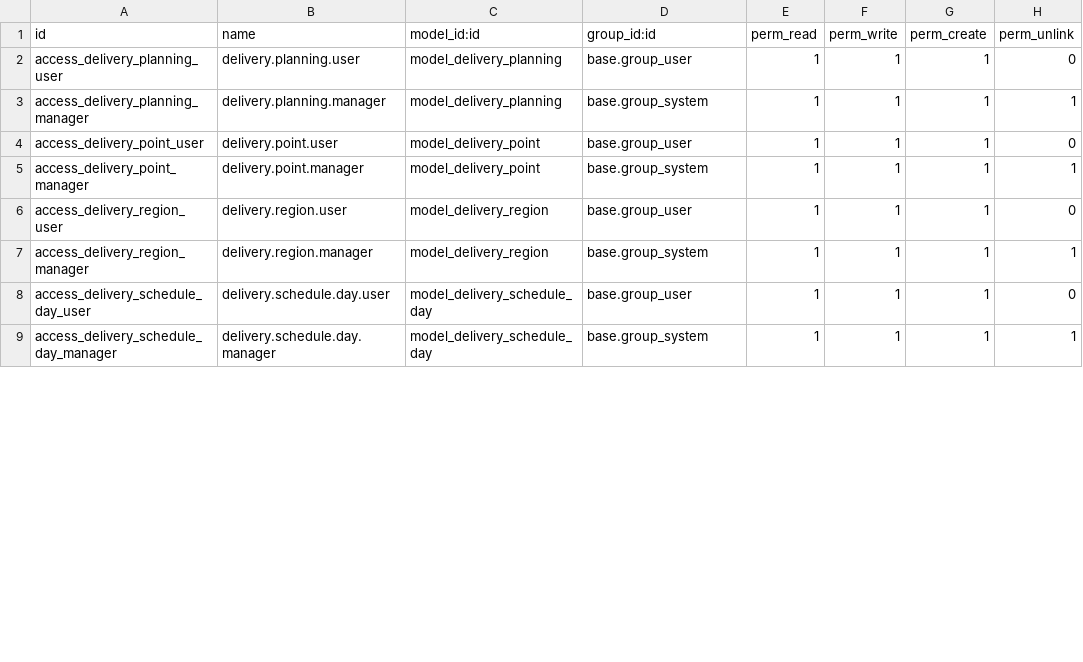
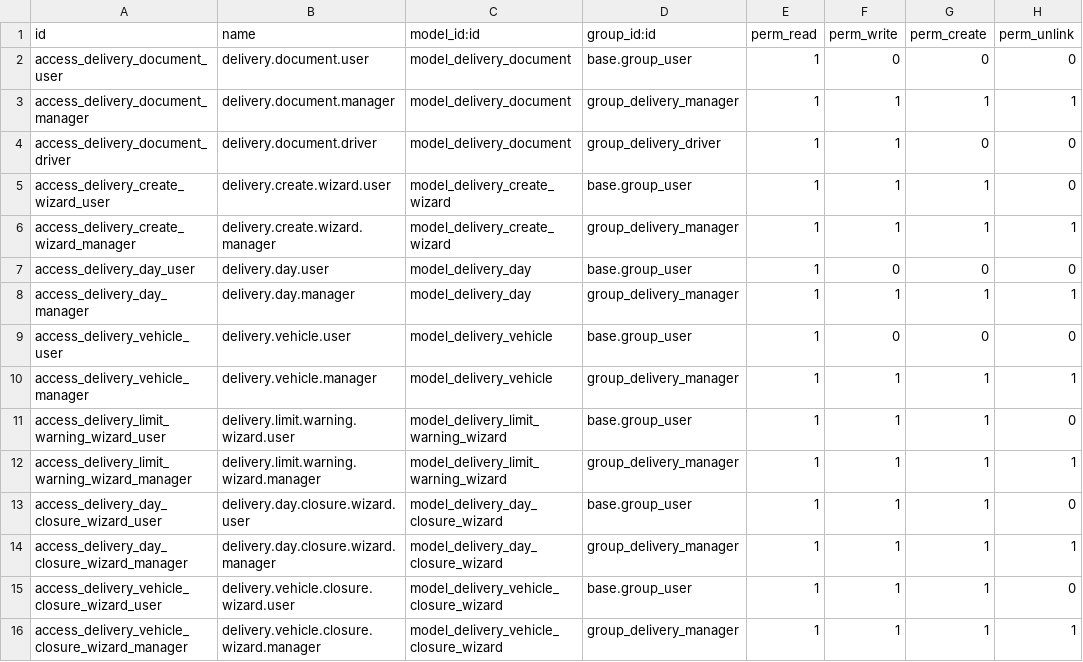
Before and after one commit to toftamars/delivery_module, a CSV file: security/ir.model.access.csv, drawn as a sheet; only a part is shown; the diff covers the shown part only.

```diff
--- a/security/ir.model.access.csv
+++ b/security/ir.model.access.csv
@@ -1,9 +1,16 @@
 id,name,model_id:id,group_id:id,perm_read,perm_write,perm_create,perm_unlink
-access_delivery_planning_user,delivery.planning.user,model_delivery_planning,base.group_user,1,1,1,0
-access_delivery_planning_manager,delivery.planning.manager,model_delivery_planning,base.group_system,1,1,1,1
-access_delivery_point_user,delivery.point.user,model_delivery_point,base.group_user,1,1,1,0
-access_delivery_point_manager,delivery.point.manager,model_delivery_point,base.group_system,1,1,1,1
-access_delivery_region_user,delivery.region.user,model_delivery_region,base.group_user,1,1,1,0
-access_delivery_region_manager,delivery.region.manager,model_delivery_region,base.group_system,1,1,1,1
-access_delivery_schedule_day_user,delivery.schedule.day.user,model_delivery_schedule_day,base.group_user,1,1,1,0
-access_delivery_schedule_day_manager,delivery.schedule.day.manager,model_delivery_schedule_day,base.group_system,1,1,1,1
+access_delivery_document_user,delivery.document.user,model_delivery_document,base.group_user,1,0,0,0
+access_delivery_document_manager,delivery.document.manager,model_delivery_document,group_delivery_manager,1,1,1,1
+access_delivery_document_driver,delivery.document.driver,model_delivery_document,group_delivery_driver,1,1,0,0
+access_delivery_create_wizard_user,delivery.create.wizard.user,model_delivery_create_wizard,base.group_user,1,1,1,0
+access_delivery_create_wizard_manager,delivery.create.wizard.manager,model_delivery_create_wizard,group_delivery_manager,1,1,1,1
+access_delivery_day_user,delivery.day.user,model_delivery_day,base.group_user,1,0,0,0
+access_delivery_day_manager,delivery.day.manager,model_delivery_day,group_delivery_manager,1,1,1,1
+access_delivery_vehicle_user,delivery.vehicle.user,model_delivery_vehicle,base.group_user,1,0,0,0
+access_delivery_vehicle_manager,delivery.vehicle.manager,model_delivery_vehicle,group_delivery_manager,1,1,1,1
+access_delivery_limit_warning_wizard_user,delivery.limit.warning.wizard.user,model_delivery_limit_warning_wizard,base.group_user,1,1,1,0
+access_delivery_limit_warning_wizard_manager,delivery.limit.warning.wizard.manager,model_delivery_limit_warning_wizard,group_delivery_manager,1,1,1,1
+access_delivery_day_closure_wizard_user,delivery.day.closure.wizard.user,model_delivery_day_closure_wizard,base.group_user,1,1,1,0
+access_delivery_day_closure_wizard_manager,delivery.day.closure.wizard.manager,model_delivery_day_closure_wizard,group_delivery_manager,1,1,1,1
+access_delivery_vehicle_closure_wizard_user,delivery.vehicle.closure.wizard.user,model_delivery_vehicle_closure_wizard,base.group_user,1,1,1,0
+access_delivery_vehicle_closure_wizard_manager,delivery.vehicle.closure.wizard.manager,model_delivery_vehicle_closure_wizard,group_delivery_manager,1,1,1,1
```
Also changed, not shown: 3 added rows and 13 edited cells elsewhere in this file, 55 other files.
